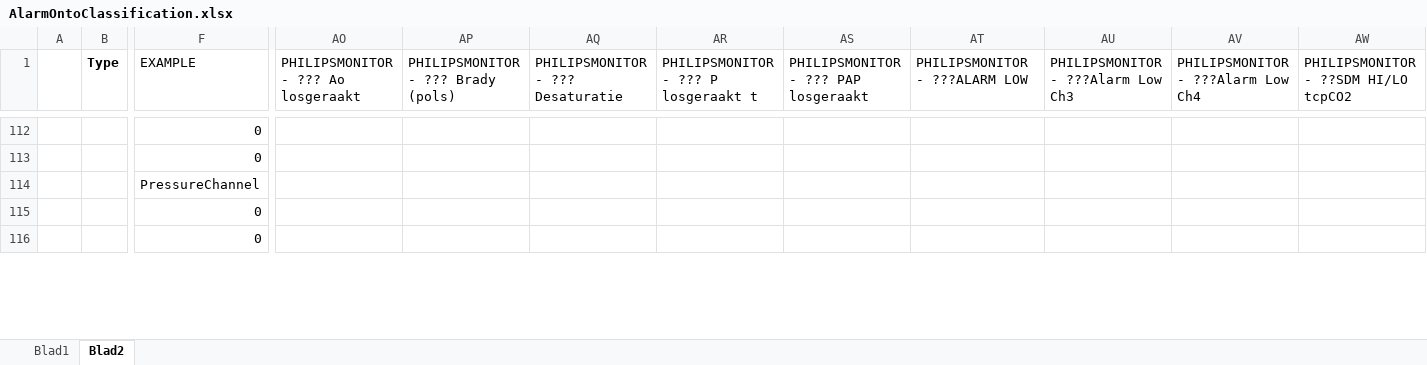
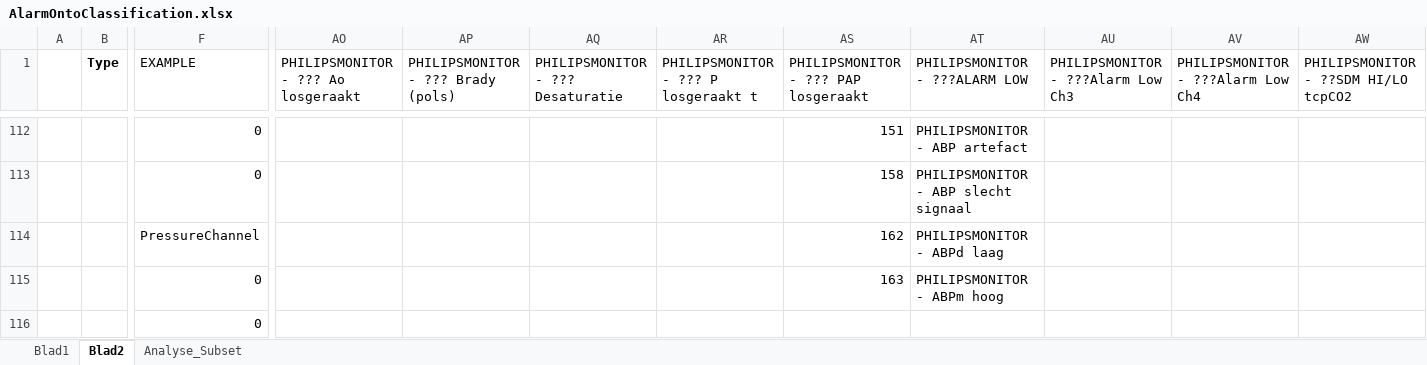
Before and after one commit to RubenZoodsma/Alarm-Ontologie, an Excel workbook: AlarmOntoClassification.xlsx, sheet Blad2, drawn as a sheet; only a part is shown, gaps mark what is left out; values as stored, in another font and other column widths than the file's, no borders; removed rows and columns are numbered as before the commit, all else as after; rows hold the shown columns only; the diff covers the shown part only; the diff names each change by its address in the sheet, - before the commit and + after, or states it on an @@ line.

```diff
--- a/AlarmOntoClassification.xlsx (sheet Blad2)
+++ b/AlarmOntoClassification.xlsx (sheet Blad2)
+sheet tab: Analyse_Subset
-AS112: (empty)
+AS112: 151
-AT112 (PHILIPSMONITOR - ???ALARM LOW): (empty)
+AT112 (PHILIPSMONITOR - ???ALARM LOW): PHILIPSMONITOR - ABP artefact
-row 113:  |  | 0
+row 113:  |  | 0 |  |  |  |  | 158 | PHILIPSMONITOR - ABP slecht signaal
-AS114: (empty)
+AS114: 162
-AT114 (PHILIPSMONITOR - ???ALARM LOW): (empty)
+AT114 (PHILIPSMONITOR - ???ALARM LOW): PHILIPSMONITOR - ABPd laag
-AS115: (empty)
+AS115: 163
-AT115 (PHILIPSMONITOR - ???ALARM LOW): (empty)
+AT115 (PHILIPSMONITOR - ???ALARM LOW): PHILIPSMONITOR - ABPm hoog
```
Also changed, not shown: other rows of this sheet, sheet Blad1, 25 other files.
